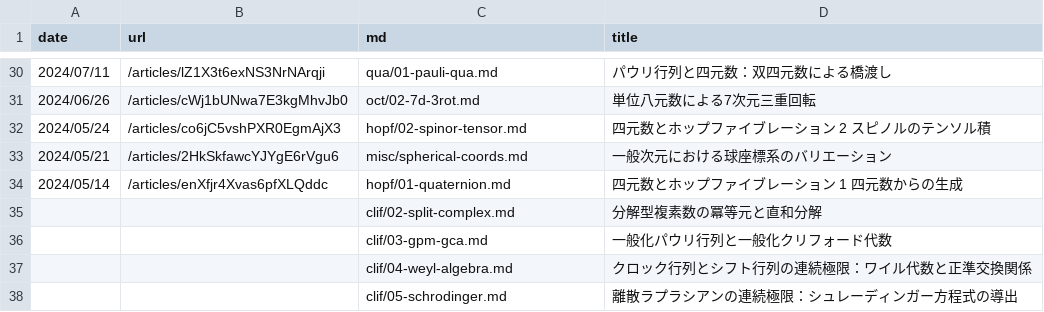
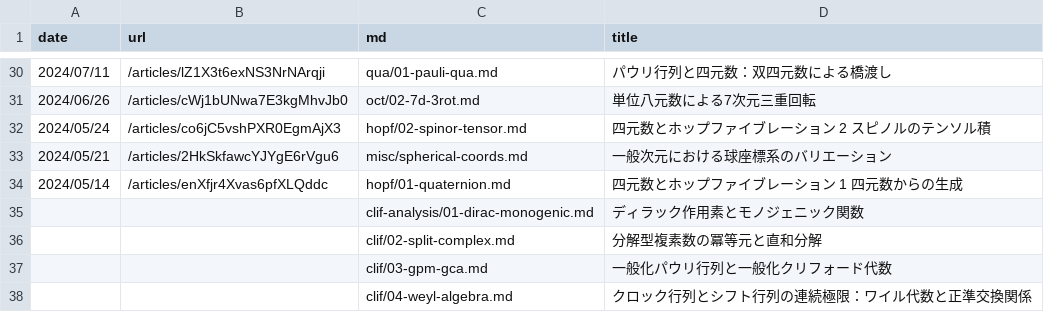
Before and after one commit to 7shi/hypercomplex, a TSV file: articles.tsv, drawn as a sheet; only a part is shown, gaps mark what is left out; the shorter side is filled out with more unchanged rows; the diff names each change by its address in the sheet, - before the commit and + after, or states it on an @@ line.

Commit message:
clif-analysis/01: ディラック作用素とモノジェニック関数を追加し、レビューを反映
- 値空間の最小次元として2成分を導く論証、奇部分での左右モノジェニック性の同値、定義域・用語の明確化を反映
- 共役記号を^*に統一：qua/06-slerp、qua/05-dual-qua（四元数共役を^*、二重数共役を上線に入れ替え）と検証コード・レビュー用プロンプト
- vec-oct/geometric-product-exp: 四元数との対応を偶数グレードの部分の対応として正確化

```diff
--- a/articles.tsv
+++ b/articles.tsv
+row 35:  |  | clif-analysis/01-dirac-monogenic.md | ディラック作用素とモノジェニック関数
```
Also changed, not shown: md.tsv, slugs.tsv, 15 other files.
